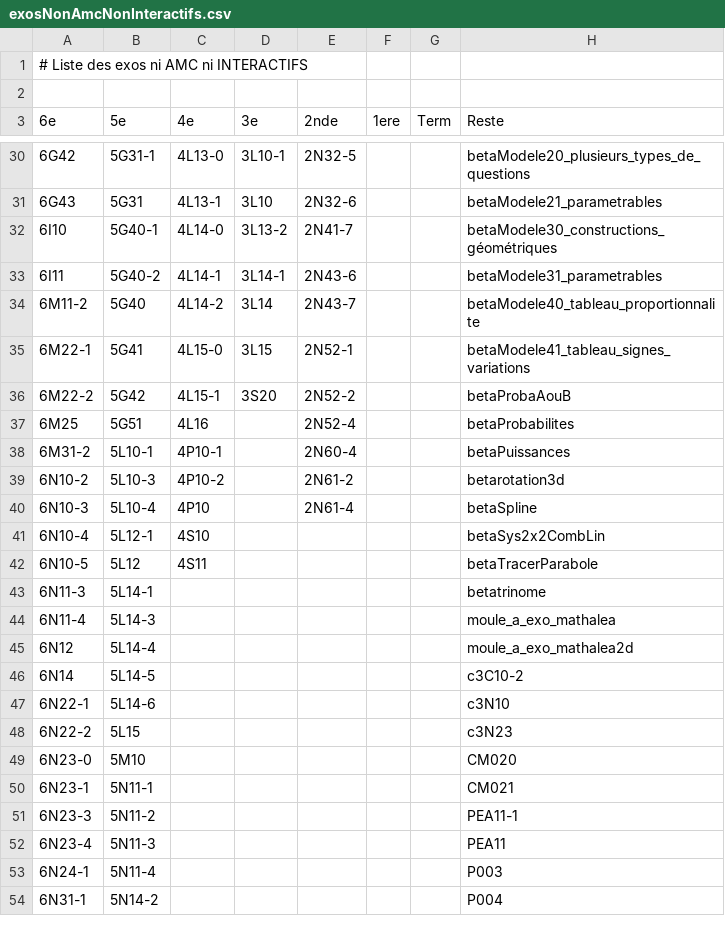
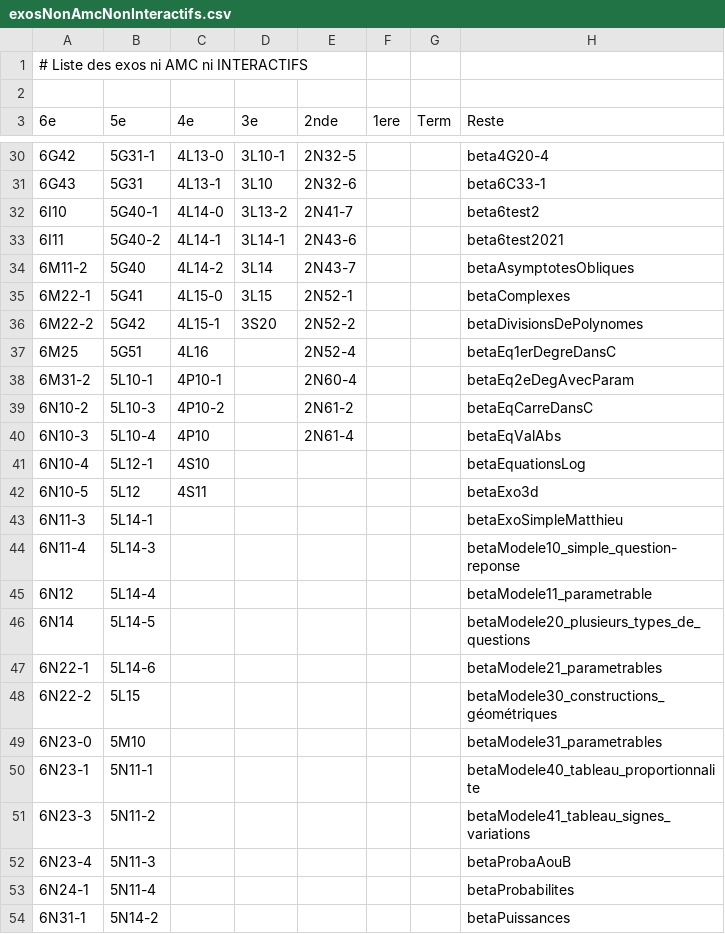
Before and after one commit to mathalea/mathalea, a CSV file: src/csv/exosNonAmcNonInteractifs.csv, drawn as a sheet; only a part is shown, gaps mark what is left out; the diff covers the shown part only.

```diff
--- a/src/csv/exosNonAmcNonInteractifs.csv
+++ b/src/csv/exosNonAmcNonInteractifs.csv
@@ -30,25 +30,25 @@
-6G42,5G31-1,4L13-0,3L10-1,2N32-5,,,betaModele20_plusieurs_types_de_questions
-6G43,5G31,4L13-1,3L10,2N32-6,,,betaModele21_parametrables
-6I10,5G40-1,4L14-0,3L13-2,2N41-7,,,betaModele30_constructions_géométriques
-6I11,5G40-2,4L14-1,3L14-1,2N43-6,,,betaModele31_parametrables
-6M11-2,5G40,4L14-2,3L14,2N43-7,,,betaModele40_tableau_proportionnalite
-6M22-1,5G41,4L15-0,3L15,2N52-1,,,betaModele41_tableau_signes_variations
-6M22-2,5G42,4L15-1,3S20,2N52-2,,,betaProbaAouB
-6M25,5G51,4L16,,2N52-4,,,betaProbabilites
-6M31-2,5L10-1,4P10-1,,2N60-4,,,betaPuissances
-6N10-2,5L10-3,4P10-2,,2N61-2,,,betarotation3d
-6N10-3,5L10-4,4P10,,2N61-4,,,betaSpline
-6N10-4,5L12-1,4S10,,,,,betaSys2x2CombLin
-6N10-5,5L12,4S11,,,,,betaTracerParabole
-6N11-3,5L14-1,,,,,,betatrinome
-6N11-4,5L14-3,,,,,,moule_a_exo_mathalea
-6N12,5L14-4,,,,,,moule_a_exo_mathalea2d
-6N14,5L14-5,,,,,,c3C10-2
-6N22-1,5L14-6,,,,,,c3N10
-6N22-2,5L15,,,,,,c3N23
-6N23-0,5M10,,,,,,CM020
-6N23-1,5N11-1,,,,,,CM021
-6N23-3,5N11-2,,,,,,PEA11-1
-6N23-4,5N11-3,,,,,,PEA11
-6N24-1,5N11-4,,,,,,P003
-6N31-1,5N14-2,,,,,,P004
+6G42,5G31-1,4L13-0,3L10-1,2N32-5,,,beta4G20-4
+6G43,5G31,4L13-1,3L10,2N32-6,,,beta6C33-1
+6I10,5G40-1,4L14-0,3L13-2,2N41-7,,,beta6test2
+6I11,5G40-2,4L14-1,3L14-1,2N43-6,,,beta6test2021
+6M11-2,5G40,4L14-2,3L14,2N43-7,,,betaAsymptotesObliques
+6M22-1,5G41,4L15-0,3L15,2N52-1,,,betaComplexes
+6M22-2,5G42,4L15-1,3S20,2N52-2,,,betaDivisionsDePolynomes
+6M25,5G51,4L16,,2N52-4,,,betaEq1erDegreDansC
+6M31-2,5L10-1,4P10-1,,2N60-4,,,betaEq2eDegAvecParam
+6N10-2,5L10-3,4P10-2,,2N61-2,,,betaEqCarreDansC
+6N10-3,5L10-4,4P10,,2N61-4,,,betaEqValAbs
+6N10-4,5L12-1,4S10,,,,,betaEquationsLog
+6N10-5,5L12,4S11,,,,,betaExo3d
+6N11-3,5L14-1,,,,,,betaExoSimpleMatthieu
+6N11-4,5L14-3,,,,,,betaModele10_simple_question-reponse
+6N12,5L14-4,,,,,,betaModele11_parametrable
+6N14,5L14-5,,,,,,betaModele20_plusieurs_types_de_questions
+6N22-1,5L14-6,,,,,,betaModele21_parametrables
+6N22-2,5L15,,,,,,betaModele30_constructions_géométriques
+6N23-0,5M10,,,,,,betaModele31_parametrables
+6N23-1,5N11-1,,,,,,betaModele40_tableau_proportionnalite
+6N23-3,5N11-2,,,,,,betaModele41_tableau_signes_variations
+6N23-4,5N11-3,,,,,,betaProbaAouB
+6N24-1,5N11-4,,,,,,betaProbabilites
+6N31-1,5N14-2,,,,,,betaPuissances
```
Also changed, not shown: 35 edited cells elsewhere in this file, 4 other files.
